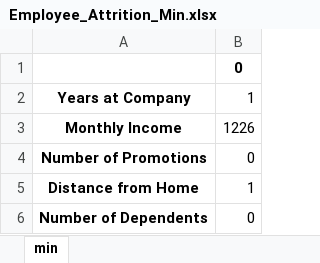
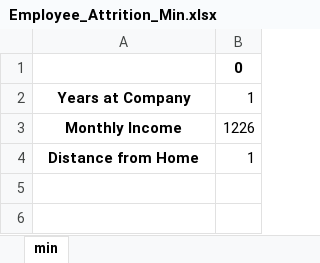
Before and after one commit to KfirTayar/Employee_Attrition_Analysis, an Excel workbook: data/data_protocol/Employee_Attrition_Min.xlsx, sheet min, drawn as a sheet; values as stored, in another font and other column widths than the file's, no borders; the diff names each change by its address in the sheet, - before the commit and + after, or states it on an @@ line.

```diff
--- a/data/data_protocol/Employee_Attrition_Min.xlsx (sheet min)
+++ b/data/data_protocol/Employee_Attrition_Min.xlsx (sheet min)
-row 4: Number of Promotions | 0
-row 6: Number of Dependents | 0
```
Also changed, not shown: data/data_protocol/Employee_Attrition_Max.xlsx, data/data_protocol/Employee_Attrition_Missing_Values.xlsx, 17 other files.
